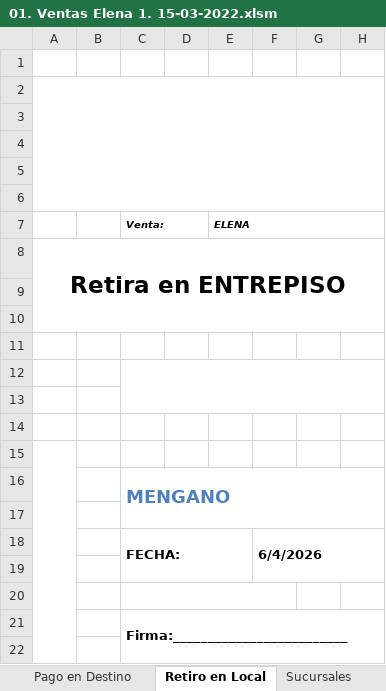
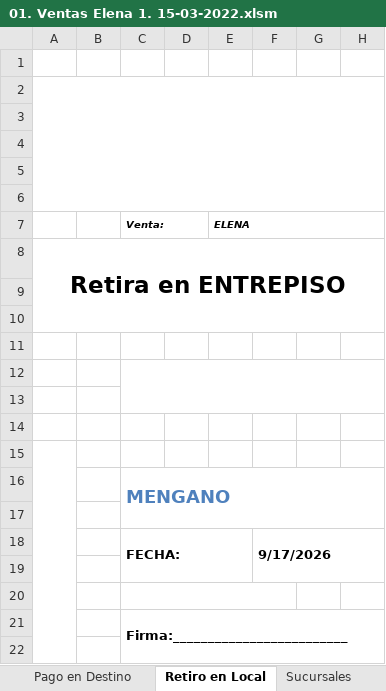
Before and after one commit to edgardoraul/archivos_bat, an Excel workbook: 01. Ventas Elena 1. 15-03-2022.xlsm, sheet Retiro en Local, drawn as a sheet; only a part is shown; values as stored, in another font and other column widths than the file's, no borders; charts and pictures not drawn; the diff names each change by its address in the sheet, - before the commit and + after, or states it on an @@ line.

```diff
--- a/01. Ventas Elena 1. 15-03-2022.xlsm (sheet Retiro en Local)
+++ b/01. Ventas Elena 1. 15-03-2022.xlsm (sheet Retiro en Local)
-F18: 6/4/2026
+F18: 9/17/2026
```
Also changed, not shown: sheet Proforma, ANDESMAR.xlsx, ListadoImagenesWeb.xlsm.
